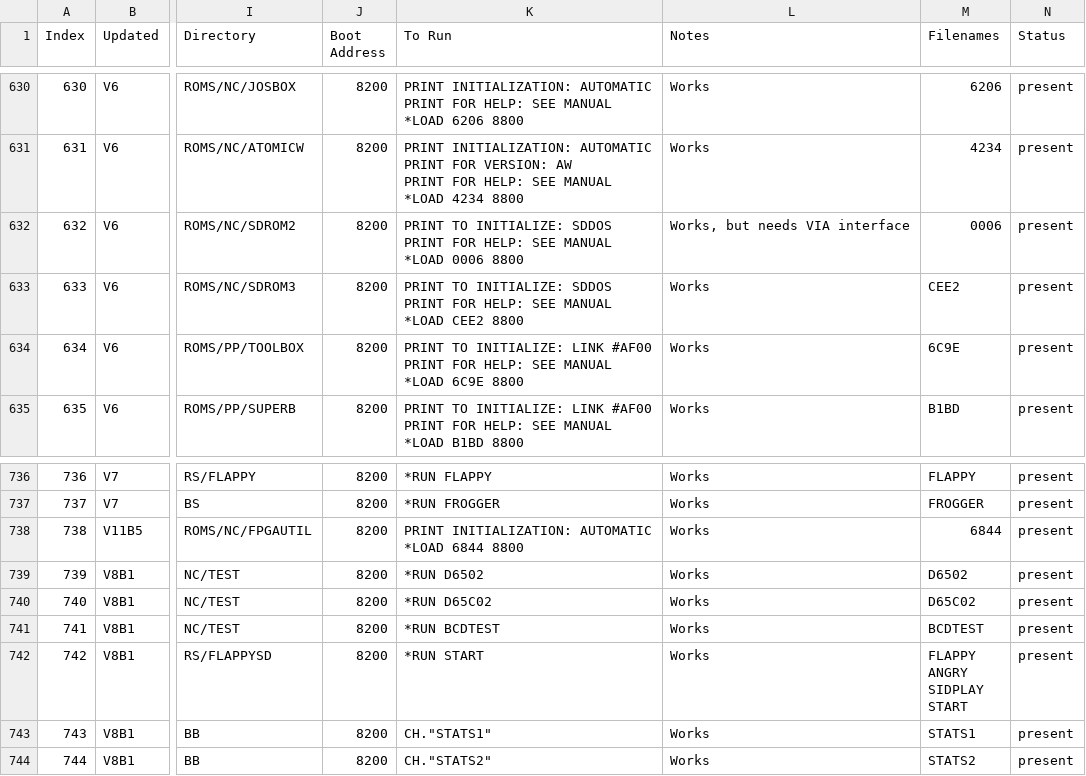
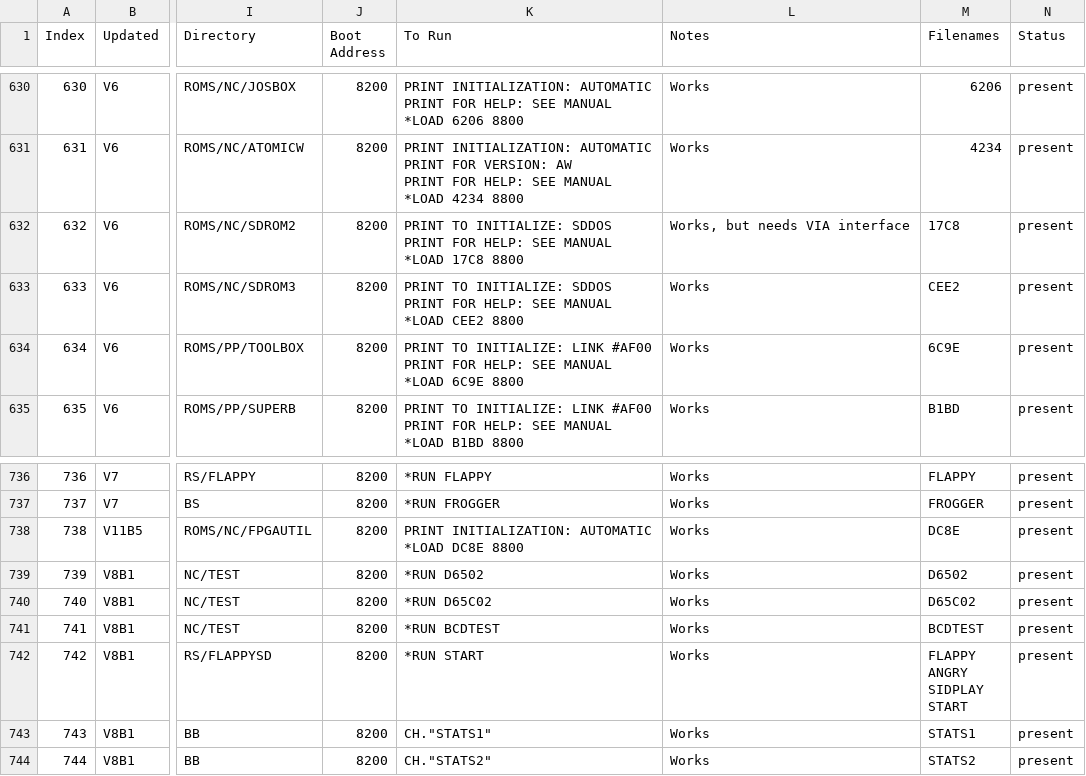
Before and after one commit to hoglet67/AtomSoftwareArchive, a CSV file: catalog/AtomSoftwareCatalog.csv, drawn as a sheet; only a part is shown, gaps mark what is left out; ↵ is a line break in a cell; the diff names each change by its address in the sheet, - before the commit and + after, or states it on an @@ line.

Commit message:
ROM filename changes in Menu

```diff
--- a/catalog/AtomSoftwareCatalog.csv
+++ b/catalog/AtomSoftwareCatalog.csv
-K632 (To Run): …MANUAL ↵ *LOAD 0006 8800
+K632 (To Run): …MANUAL ↵ *LOAD 17C8 8800
-M632 (Filenames): 0006
+M632 (Filenames): 17C8
-K738 (To Run): …AUTOMATIC ↵ *LOAD 6844 8800
+K738 (To Run): …AUTOMATIC ↵ *LOAD DC8E 8800
-M738 (Filenames): 6844
+M738 (Filenames): DC8E
```
